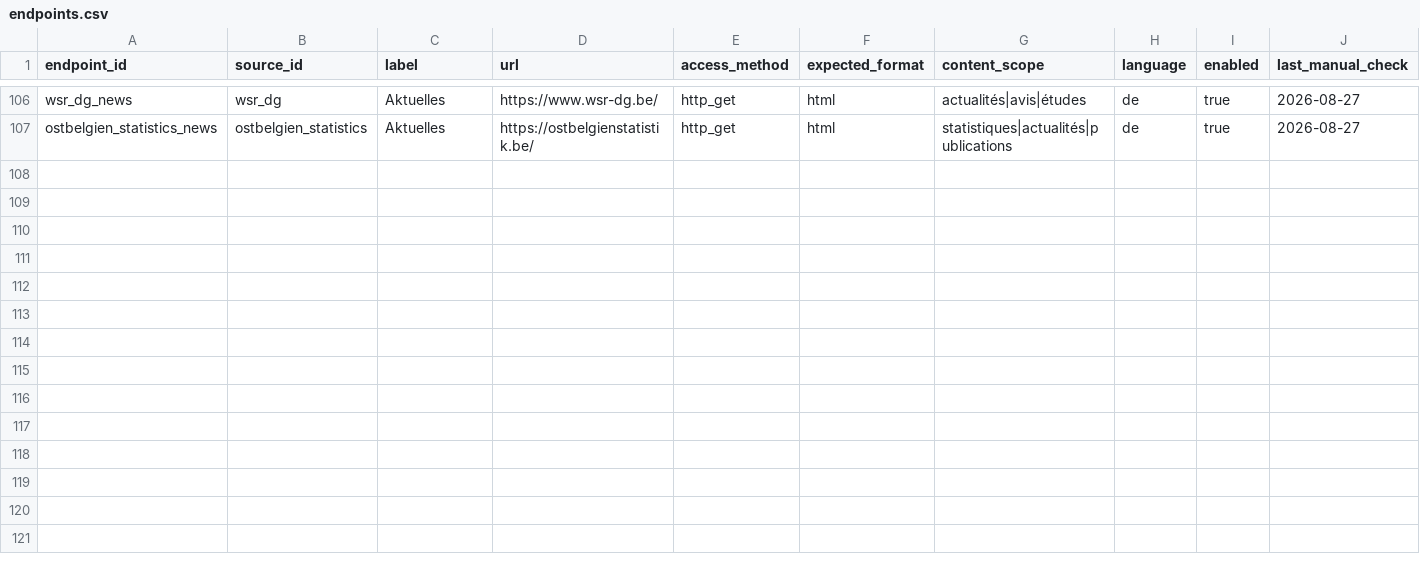
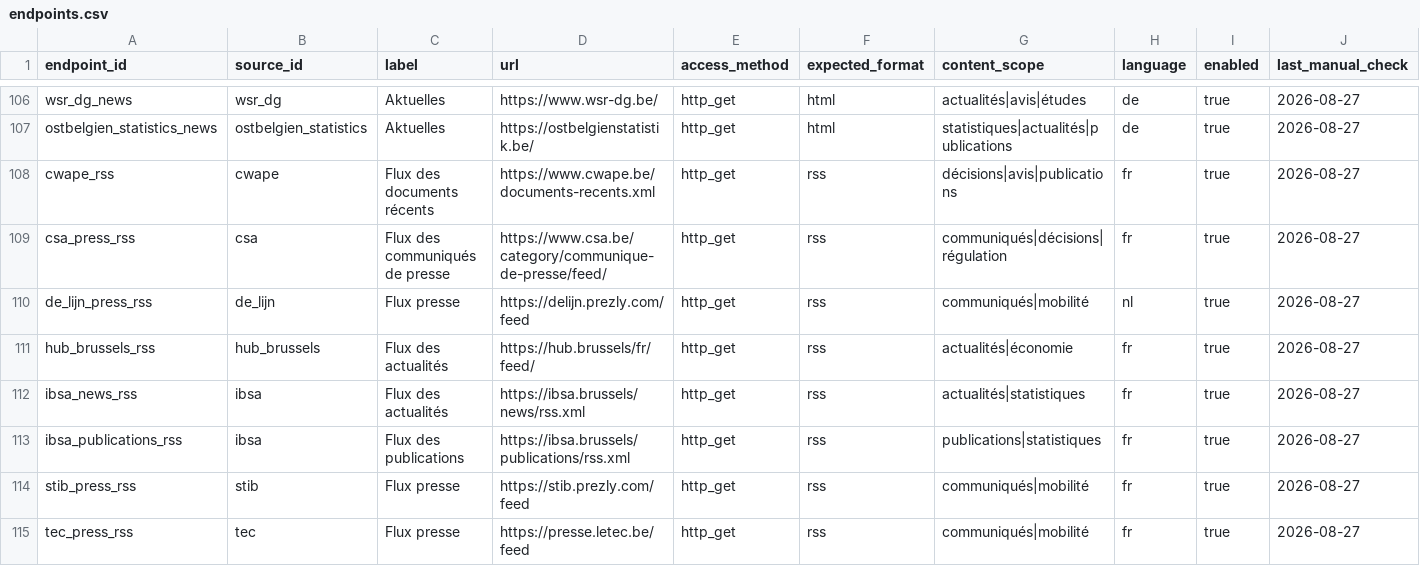
Before and after one commit to corentinlrnt/veille-redaction-belge, a CSV file: data/endpoints.csv, drawn as a sheet; only a part is shown, gaps mark what is left out; rows hold the shown columns only; the diff names each change by its address in the sheet, - before the commit and + after, or states it on an @@ line.

Commit message:
Construire le briefing matinal automatisé (#3)
Collecte les flux structurés, applique un score éditorial explicable et publie un briefing mobile quotidien.

```diff
--- a/data/endpoints.csv
+++ b/data/endpoints.csv
+row 108: cwape_rss | cwape | Flux des documents récents | https://www.cwape.be/documents-recents.xml | http_get | rss | décisions|avis|publications | fr | true | 2026-08-27
+row 109: csa_press_rss | csa | Flux des communiqués de presse | https://www.csa.be/category/communique-de-presse/feed/ | http_get | rss | communiqués|décisions|régulation | fr | true | 2026-08-27
+row 110: de_lijn_press_rss | de_lijn | Flux presse | https://delijn.prezly.com/feed | http_get | rss | communiqués|mobilité | nl | true | 2026-08-27
+row 111: hub_brussels_rss | hub_brussels | Flux des actualités | https://hub.brussels/fr/feed/ | http_get | rss | actualités|économie | fr | true | 2026-08-27
+row 112: ibsa_news_rss | ibsa | Flux des actualités | https://ibsa.brussels/news/rss.xml | http_get | rss | actualités|statistiques | fr | true | 2026-08-27
+row 113: ibsa_publications_rss | ibsa | Flux des publications | https://ibsa.brussels/publications/rss.xml | http_get | rss | publications|statistiques | fr | true | 2026-08-27
+row 114: stib_press_rss | stib | Flux presse | https://stib.prezly.com/feed | http_get | rss | communiqués|mobilité | fr | true | 2026-08-27
+row 115: tec_press_rss | tec | Flux presse | https://presse.letec.be/feed | http_get | rss | communiqués|mobilité | fr | true | 2026-08-27
```
Also changed, not shown: 20 other files.
